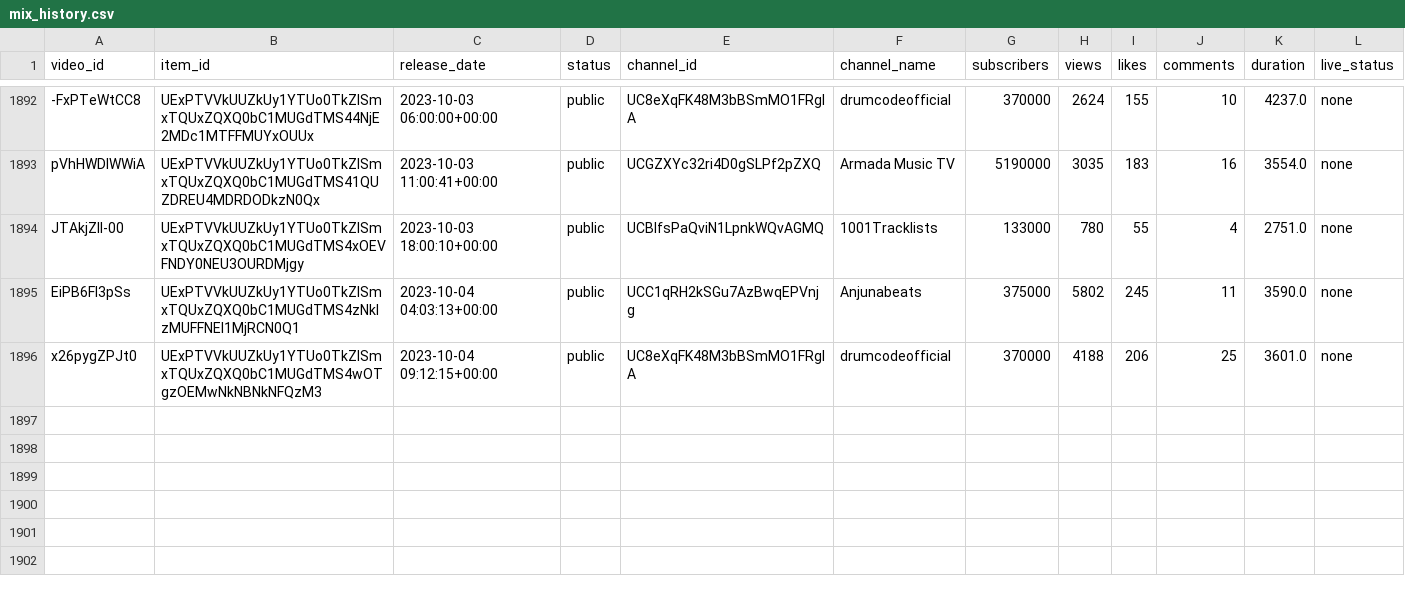
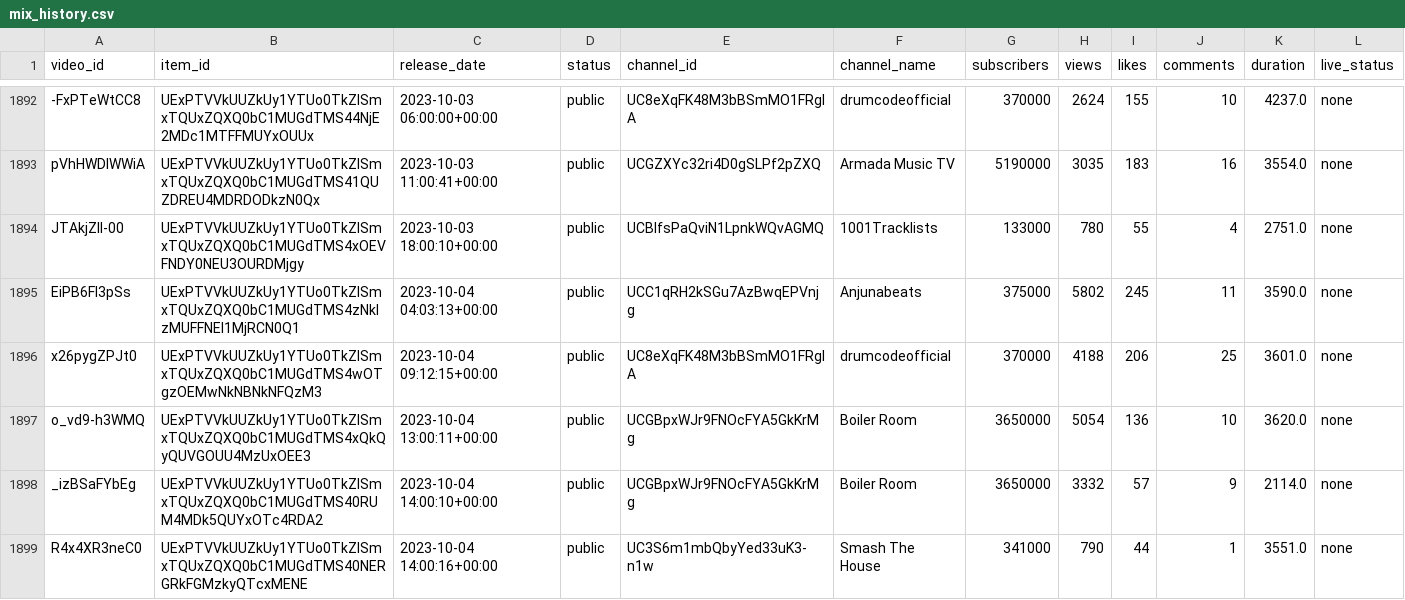
Before and after one commit to Dyl-M/auto_youtube_playlist, a CSV file: data/mix_history.csv, drawn as a sheet; only a part is shown, gaps mark what is left out; the diff names each change by its address in the sheet, - before the commit and + after, or states it on an @@ line.

```diff
--- a/data/mix_history.csv
+++ b/data/mix_history.csv
+row 1897: o_vd9-h3WMQ | UExPTVVkUUZkUy1YTUo0TkZISmxTQUxZQXQ0bC1MUGdTMS4xQkQyQUVGOUU4MzUxOEE3 | 2023-10-04 13:00:11+00:00 | public | UCGBpxWJr9FNOcFYA5GkKrMg | Boiler Room | 3650000 | 5054 | 136 | 10 | 3620.0 | none
+row 1898: _izBSaFYbEg | UExPTVVkUUZkUy1YTUo0TkZISmxTQUxZQXQ0bC1MUGdTMS40RUM4MDk5QUYxOTc4RDA2 | 2023-10-04 14:00:10+00:00 | public | UCGBpxWJr9FNOcFYA5GkKrMg | Boiler Room | 3650000 | 3332 | 57 | 9 | 2114.0 | none
+row 1899: R4x4XR3neC0 | UExPTVVkUUZkUy1YTUo0TkZISmxTQUxZQXQ0bC1MUGdTMS40NERGRkFGMzkyQTcxMENE | 2023-10-04 14:00:16+00:00 | public | UC3S6m1mbQbyYed33uK3-n1w | Smash The House | 341000 | 790 | 44 | 1 | 3551.0 | none
```
Also changed, not shown: 2 other files.
